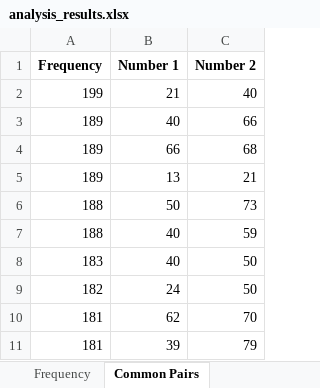
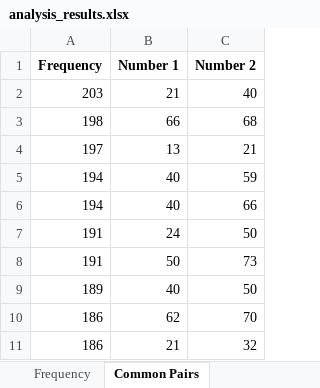
Before and after one commit to Mihai-Edward/LaptopMunca, an Excel workbook: analysis_results.xlsx, sheet Common Pairs, drawn as a sheet; values as stored, in another font and other column widths than the file's, no borders; removed rows and columns are numbered as before the commit, all else as after; the diff names each change by its address in the sheet, - before the commit and + after, or states it on an @@ line.

```diff
--- a/analysis_results.xlsx (sheet Common Pairs)
+++ b/analysis_results.xlsx (sheet Common Pairs)
-A2 (Frequency): 199
+A2 (Frequency): 203
-row 3: 189 | 40 | 66
-A3 (Frequency): 189
+A3 (Frequency): 198
-A4 (Frequency): 189
+A4 (Frequency): 197
-row 6: 188 | 50 | 73
-A5 (Frequency): 188
+A5 (Frequency): 194
-row 8: 183 | 40 | 50
+row 6: 194 | 40 | 66
-A7 (Frequency): 182
+A7 (Frequency): 191
+row 8: 191 | 50 | 73
+row 9: 189 | 40 | 50
-A10 (Frequency): 181
+A10 (Frequency): 186
-row 11: 181 | 39 | 79
+row 11: 186 | 21 | 32
```
Also changed, not shown: sheet Skip Patterns, sheet Frequency, sheet Sequence Patterns, sheet Clusters, sheet Time Analysis, sheet Gap Analysis, 10 more sheets, other sheet tabs, 1 other file.
